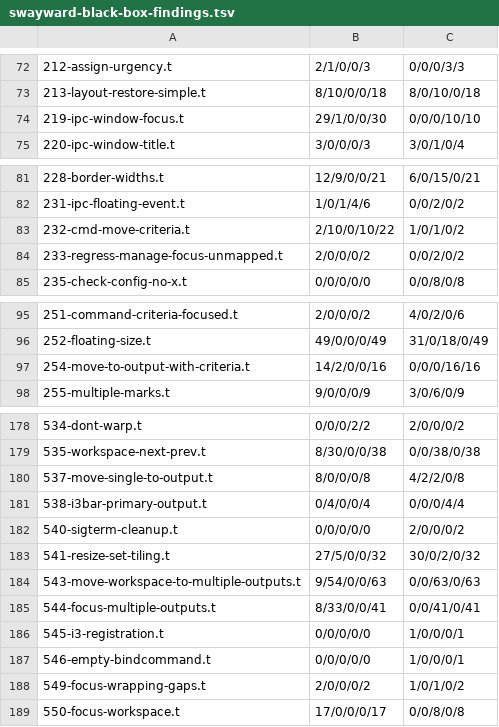
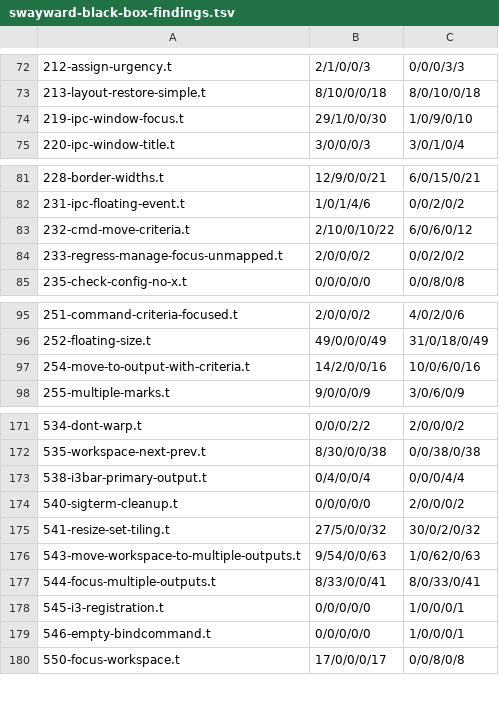
Before and after one commit to martintrojer/sway-ipc-oracle, a TSV file: i3/results/swayward-black-box-findings.tsv, drawn as a sheet; only a part is shown, gaps mark what is left out; the diff covers the shown part only.

Commit message:
i3: translate fake outputs in the swayward adapter
The black-box launcher discarded i3's fake-outputs directive, leaving one default headless output and causing multi-output tests to abort or measure the wrong topology. Convert the requested count, modes, positions, and primary output into swayward settings, and map fake-N names at config, command, and IPC boundaries. A full rerun raises the census from 1,199/23/1,246 to 1,427/8/1,040 and refreshes the findings ledger.

Test Plan:
./contrib/i3-suite-run --compositor swayward --parallel 4 --timeout 1800 --file-timeout 90
./contrib/i3-suite-run --compositor swayward --parallel 2 --file-timeout 60 500-multi-monitor.t 502-focus-output.t
./contrib/validate
git diff --check

```diff
--- a/i3/results/swayward-black-box-findings.tsv
+++ b/i3/results/swayward-black-box-findings.tsv
@@ -73,3 +73,3 @@
 213-layout-restore-simple.t	8/10/0/0/18	8/0/10/0/18
-219-ipc-window-focus.t	29/1/0/0/30	0/0/0/10/10
+219-ipc-window-focus.t	29/1/0/0/30	1/0/9/0/10
 220-ipc-window-title.t	3/0/0/0/3	3/0/1/0/4
@@ -82,3 +82,3 @@
 231-ipc-floating-event.t	1/0/1/4/6	0/0/2/0/2
-232-cmd-move-criteria.t	2/10/0/10/22	1/0/1/0/2
+232-cmd-move-criteria.t	2/10/0/10/22	6/0/6/0/12
 233-regress-manage-focus-unmapped.t	2/0/0/0/2	0/0/2/0/2
@@ -96,3 +96,3 @@
 252-floating-size.t	49/0/0/0/49	31/0/18/0/49
-254-move-to-output-with-criteria.t	14/2/0/0/16	0/0/0/16/16
+254-move-to-output-with-criteria.t	14/2/0/0/16	10/0/6/0/16
 255-multiple-marks.t	9/0/0/0/9	3/0/6/0/9
@@ -179,3 +172,2 @@
 535-workspace-next-prev.t	8/30/0/0/38	0/0/38/0/38
-537-move-single-to-output.t	8/0/0/0/8	4/2/2/0/8
 538-i3bar-primary-output.t	0/4/0/0/4	0/0/0/4/4
@@ -183,7 +175,6 @@
 541-resize-set-tiling.t	27/5/0/0/32	30/0/2/0/32
-543-move-workspace-to-multiple-outputs.t	9/54/0/0/63	0/0/63/0/63
-544-focus-multiple-outputs.t	8/33/0/0/41	0/0/41/0/41
+543-move-workspace-to-multiple-outputs.t	9/54/0/0/63	1/0/62/0/63
+544-focus-multiple-outputs.t	8/33/0/0/41	8/0/33/0/41
 545-i3-registration.t	0/0/0/0/0	1/0/0/0/1
 546-empty-bindcommand.t	0/0/0/0/0	1/0/0/0/1
-549-focus-wrapping-gaps.t	2/0/0/0/2	1/0/1/0/2
 550-focus-workspace.t	17/0/0/0/17	0/0/8/0/8
```
Also changed, not shown: 7 removed rows and 8 edited cells elsewhere in this file, 5 other files.
